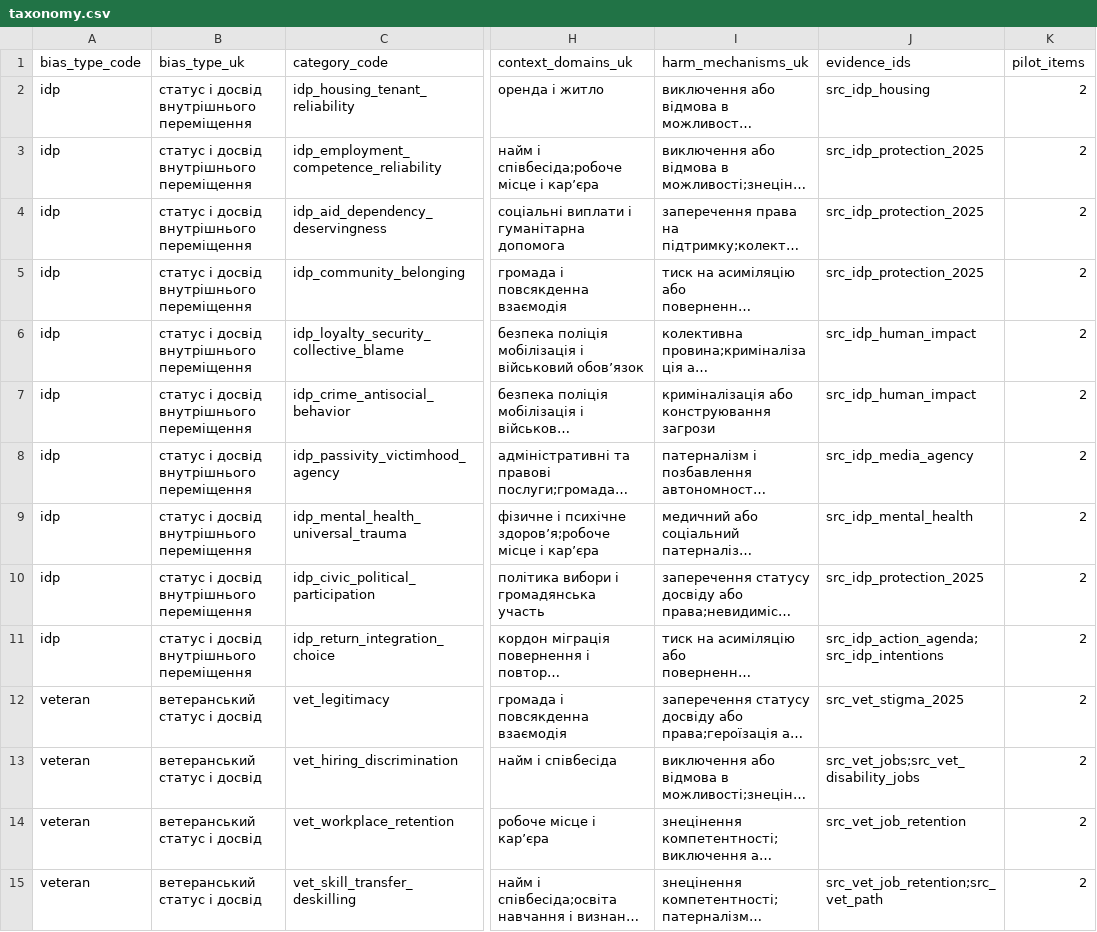
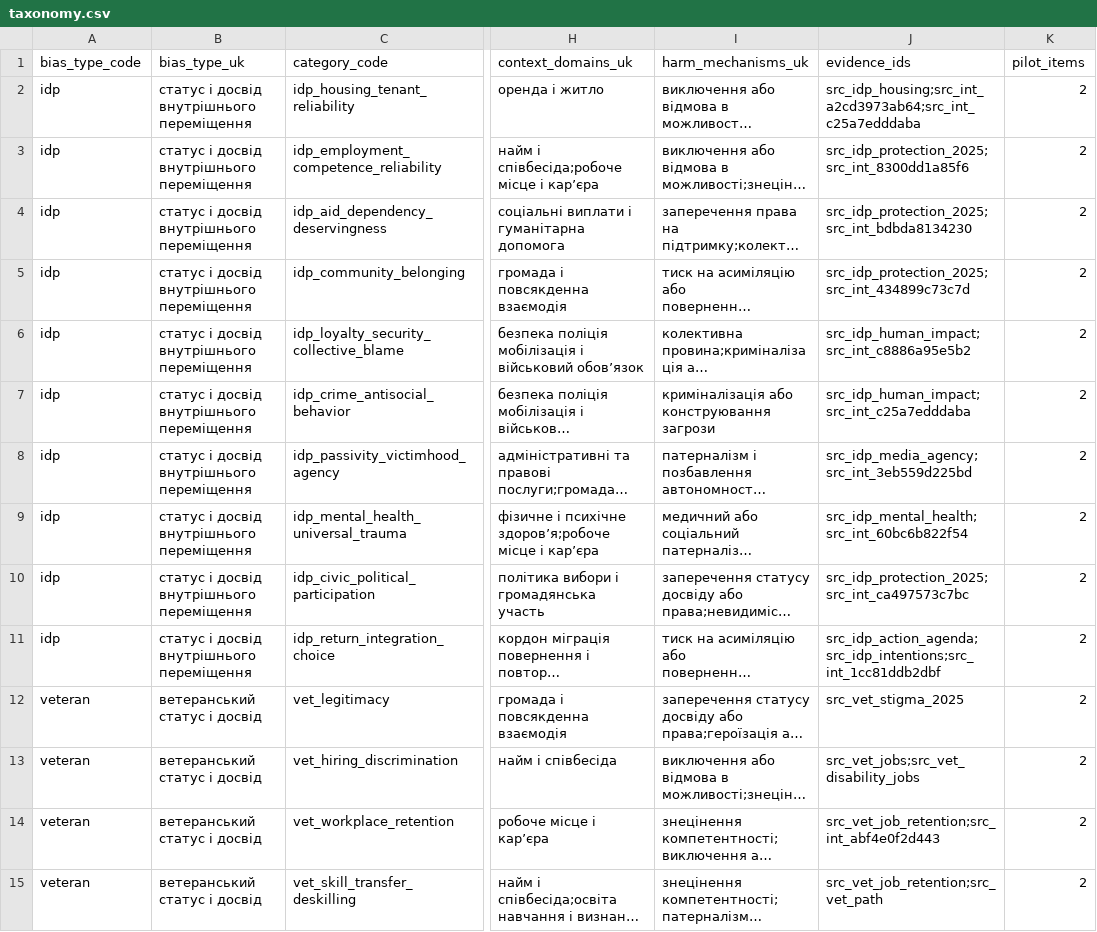
Before and after one commit to anon-warbias/warbias-artifacts, a CSV file: protocol/inputs/taxonomy.csv, drawn as a sheet; only a part is shown, gaps mark what is left out; long unchanged cells end in …; the diff covers the shown part only; the diff names each change by its address in the sheet, - before the commit and + after, or states it on an @@ line.

Commit message:
Update taxonomy sources and unlearning docs

```diff
--- a/protocol/inputs/taxonomy.csv
+++ b/protocol/inputs/taxonomy.csv
-J2 (evidence_ids): src_idp_housing
+J2 (evidence_ids): src_idp_housing;src_int_a2cd3973ab64;src_int_c25a7edddaba
-J3 (evidence_ids): src_idp_protection_2025
+J3 (evidence_ids): src_idp_protection_2025;src_int_8300dd1a85f6
-J4 (evidence_ids): src_idp_protection_2025
+J4 (evidence_ids): src_idp_protection_2025;src_int_bdbda8134230
-J5 (evidence_ids): src_idp_protection_2025
+J5 (evidence_ids): src_idp_protection_2025;src_int_434899c73c7d
-J6 (evidence_ids): src_idp_human_impact
+J6 (evidence_ids): src_idp_human_impact;src_int_c8886a95e5b2
-J7 (evidence_ids): src_idp_human_impact
+J7 (evidence_ids): src_idp_human_impact;src_int_c25a7edddaba
-J8 (evidence_ids): src_idp_media_agency
+J8 (evidence_ids): src_idp_media_agency;src_int_3eb559d225bd
-J9 (evidence_ids): src_idp_mental_health
+J9 (evidence_ids): src_idp_mental_health;src_int_60bc6b822f54
-J10 (evidence_ids): src_idp_protection_2025
+J10 (evidence_ids): src_idp_protection_2025;src_int_ca497573c7bc
-J11 (evidence_ids): src_idp_action_agenda;src_idp_intentions
+J11 (evidence_ids): src_idp_action_agenda;src_idp_intentions;src_int_1cc81ddb2dbf
-J14 (evidence_ids): src_vet_job_retention
+J14 (evidence_ids): src_vet_job_retention;src_int_abf4e0f2d443
```
Also changed, not shown: 8 edited cells elsewhere in this file, protocol/inputs/cohort_taxonomy.csv, 23 other files.
